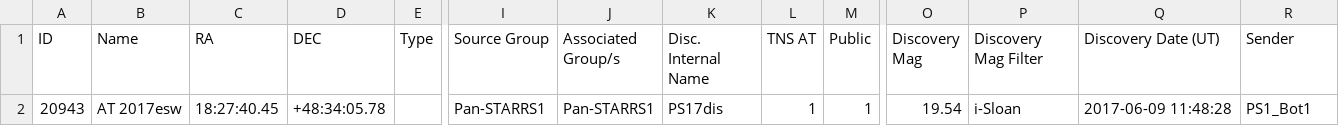
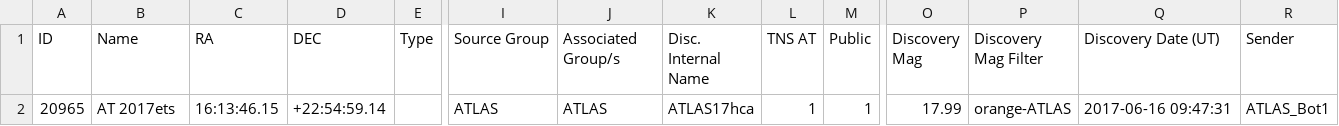
Before and after one commit to astrocatalogs/tde-external, a CSV file: TNS/index.csv, drawn as a sheet; only a part is shown, gaps mark what is left out; removed rows and columns are numbered as before the commit, all else as after; rows hold the shown columns only; the diff names each change by its address in the sheet, - before the commit and + after, or states it on an @@ line.

```diff
--- a/TNS/index.csv
+++ b/TNS/index.csv
-row 2: 20943 | AT 2017esw | 18:27:40.45 | +48:34:05.78 |  | Pan-STARRS1 | Pan-STARRS1 | PS17dis | 1 | 1 | 19.54 | i-Sloan | 2017-06-09 11:48:28 | PS1_Bot1
+row 2: 20965 | AT 2017ets | 16:13:46.15 | +22:54:59.14 |  | ATLAS | ATLAS | ATLAS17hca | 1 | 1 | 17.99 | orange-ATLAS | 2017-06-16 09:47:31 | ATLAS_Bot1
```
Also changed, not shown: TNS/page-11.csv, TNS/page-15.csv, 5 other files.
